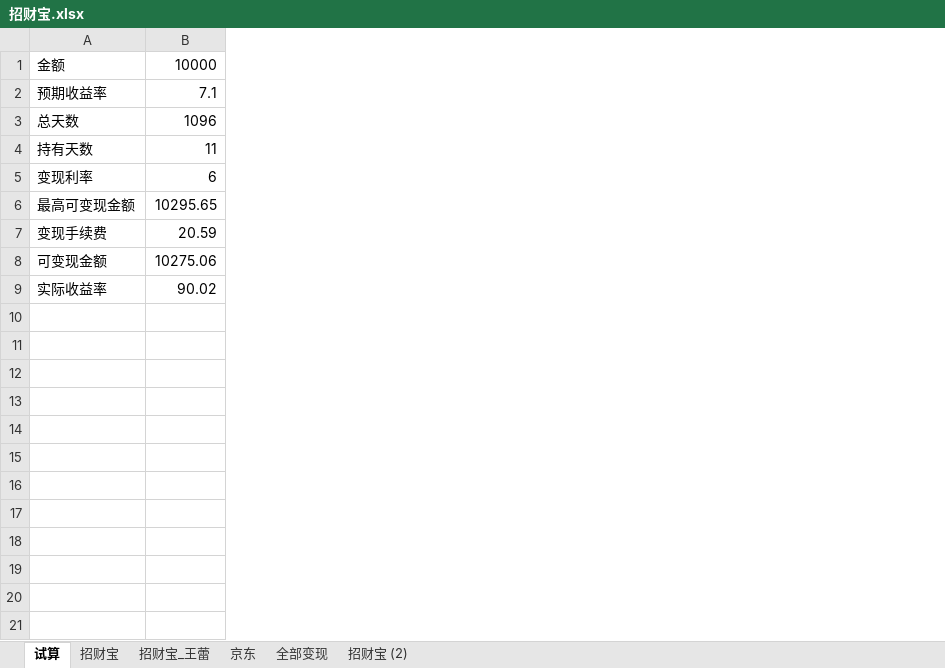
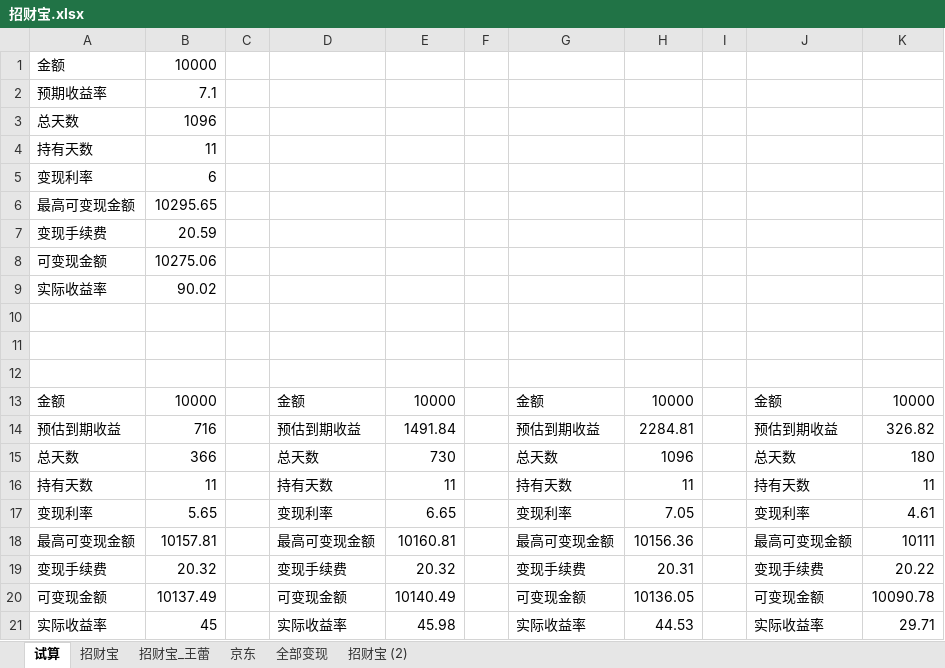
Before and after one commit to cnmud/832588m1pwG22w5t74PT0odv657C7m, an Excel workbook: 我的家/招财宝.xlsx, sheet 试算, drawn as a sheet; values as stored, in another font and other column widths than the file's, no borders; the diff names each change by its address in the sheet, - before the commit and + after, or states it on an @@ line.

```diff
--- a/我的家/招财宝.xlsx (sheet 试算)
+++ b/我的家/招财宝.xlsx (sheet 试算)
+column C, empty
+column D, empty
+column E, empty
+column F, empty
+column G, empty
+column H, empty
+column I, empty
+column J, empty
+column K, empty
+row 10: (empty)
+row 11: (empty)
+row 12: (empty)
+row 13: 金额 | 10000 |  | 金额 | 10000 |  | 金额 | 10000 |  | 金额 | 10000
+row 14: 预估到期收益 | 716 |  | 预估到期收益 | 1491.84 |  | 预估到期收益 | 2284.81 |  | 预估到期收益 | 326.82
+row 15: 总天数 | 366 |  | 总天数 | 730 |  | 总天数 | 1096 |  | 总天数 | 180
+row 16: 持有天数 | 11 |  | 持有天数 | 11 |  | 持有天数 | 11 |  | 持有天数 | 11
+row 17: 变现利率 | 5.65 |  | 变现利率 | 6.65 |  | 变现利率 | 7.05 |  | 变现利率 | 4.61
+row 18: 最高可变现金额 | 10157.81 |  | 最高可变现金额 | 10160.81 |  | 最高可变现金额 | 10156.36 |  | 最高可变现金额 | 10111
+row 19: 变现手续费 | 20.32 |  | 变现手续费 | 20.32 |  | 变现手续费 | 20.31 |  | 变现手续费 | 20.22
+row 20: 可变现金额 | 10137.49 |  | 可变现金额 | 10140.49 |  | 可变现金额 | 10136.05 |  | 可变现金额 | 10090.78
+row 21: 实际收益率 | 45 |  | 实际收益率 | 45.98 |  | 实际收益率 | 44.53 |  | 实际收益率 | 29.71
```
Also changed, not shown: sheet 招财宝, sheet 京东, sheet 招财宝_王蕾, formulas that keep their value, 我的家/公积金.xlsx, 我的家/电费.xlsx, 3 other files.
